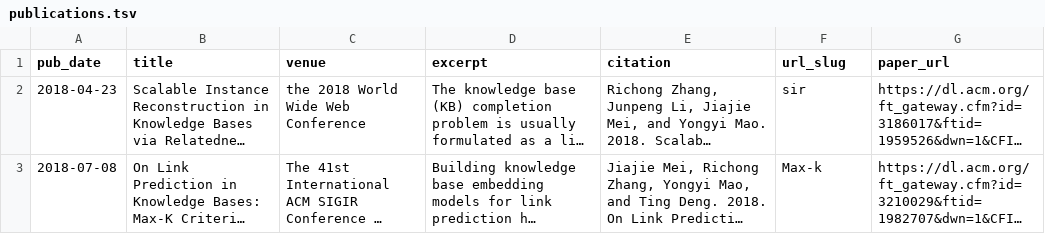
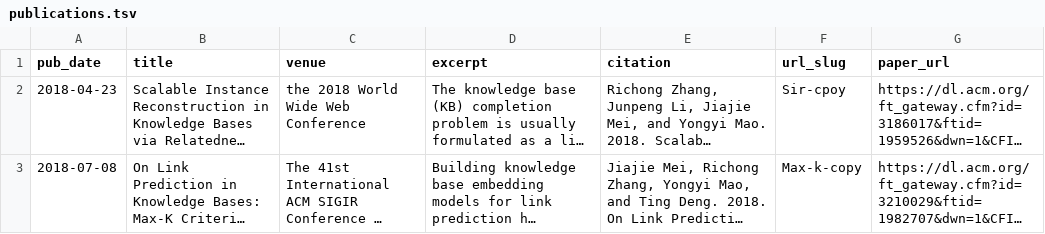
Before and after one commit to Jiajie-Mei/Jiajie-Mei.github.io, a TSV file: markdown_generator/publications.tsv, drawn as a sheet; long unchanged cells end in …; the diff names each change by its address in the sheet, - before the commit and + after, or states it on an @@ line.

```diff
--- a/markdown_generator/publications.tsv
+++ b/markdown_generator/publications.tsv
-F2 (url_slug): sir
+F2 (url_slug): Sir-cpoy
-F3 (url_slug): Max-k
+F3 (url_slug): Max-k-copy
```
Also changed, not shown: 2 other files.
